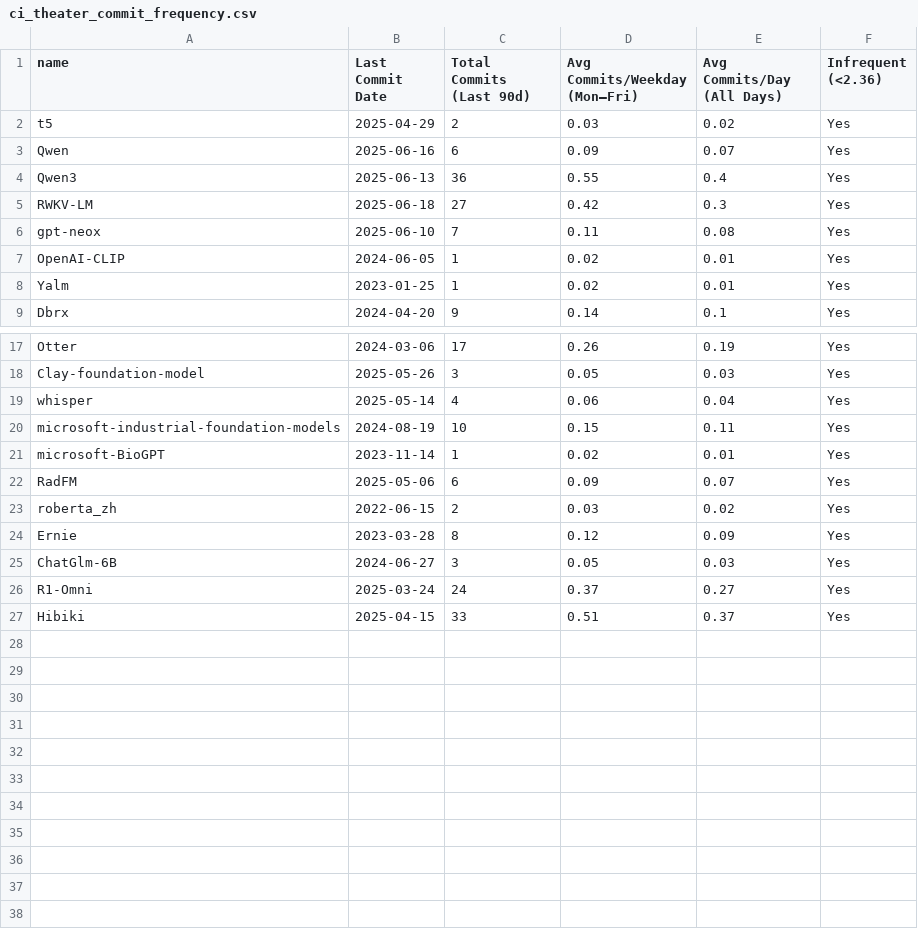
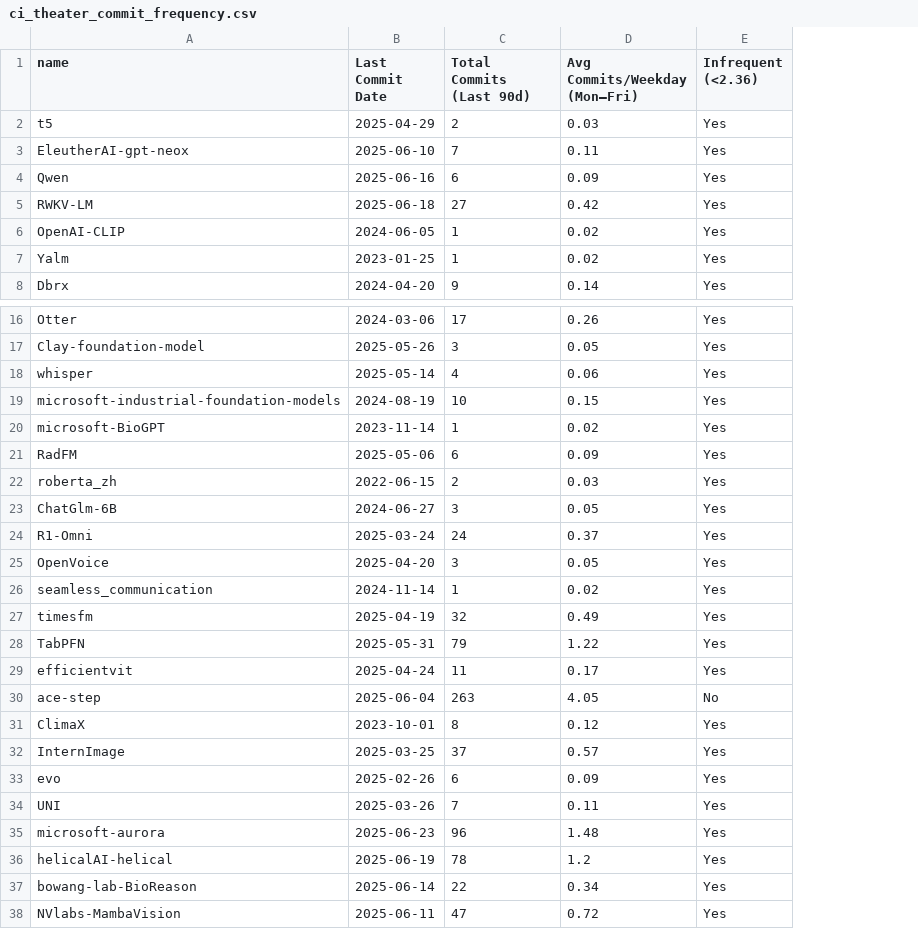
Before and after one commit to rvishravars/analytics, a CSV file: Foundation-model-ci-statistics/data/ci_theater_commit_frequency.csv, drawn as a sheet; only a part is shown, gaps mark what is left out; removed rows and columns are numbered as before the commit, all else as after; the diff names each change by its address in the sheet, - before the commit and + after, or states it on an @@ line.

```diff
--- a/Foundation-model-ci-statistics/data/ci_theater_commit_frequency.csv
+++ b/Foundation-model-ci-statistics/data/ci_theater_commit_frequency.csv
-column E (Avg Commits/Day (All Days)), rows 2-3: 0.02 | 0.07; row 5: 0.3; rows 7-9: 0.01 | 0.01 | 0.1; rows 17-23: 0.19 | 0.03 | 0.04 | 0.11 | 0.01 | 0.07 | 0.02; rows 25-26: 0.03 | 0.27
+row 3: EleutherAI-gpt-neox | 2025-06-10 | 7 | 0.11 | Yes
-row 4: Qwen3 | 2025-06-13 | 36 | 0.55 | 0.4 | Yes
-row 6: gpt-neox | 2025-06-10 | 7 | 0.11 | 0.08 | Yes
-row 24: Ernie | 2023-03-28 | 8 | 0.12 | 0.09 | Yes
-row 27: Hibiki | 2025-04-15 | 33 | 0.51 | 0.37 | Yes
+row 25: OpenVoice | 2025-04-20 | 3 | 0.05 | Yes
+row 26: seamless_communication | 2024-11-14 | 1 | 0.02 | Yes
+row 27: timesfm | 2025-04-19 | 32 | 0.49 | Yes
+row 28: TabPFN | 2025-05-31 | 79 | 1.22 | Yes
+row 29: efficientvit | 2025-04-24 | 11 | 0.17 | Yes
+row 30: ace-step | 2025-06-04 | 263 | 4.05 | No
+row 31: ClimaX | 2023-10-01 | 8 | 0.12 | Yes
+row 32: InternImage | 2025-03-25 | 37 | 0.57 | Yes
+row 33: evo | 2025-02-26 | 6 | 0.09 | Yes
+row 34: UNI | 2025-03-26 | 7 | 0.11 | Yes
+row 35: microsoft-aurora | 2025-06-23 | 96 | 1.48 | Yes
+row 36: helicalAI-helical | 2025-06-19 | 78 | 1.2 | Yes
+row 37: bowang-lab-BioReason | 2025-06-14 | 22 | 0.34 | Yes
+row 38: NVlabs-MambaVision | 2025-06-11 | 47 | 0.72 | Yes
```
Also changed, not shown: Foundation-model-ci-statistics/data/ci_theater_broken_builds.csv, Foundation-model-ci-statistics/data/ci_theater_commit_sizes.csv, 26 other files.
